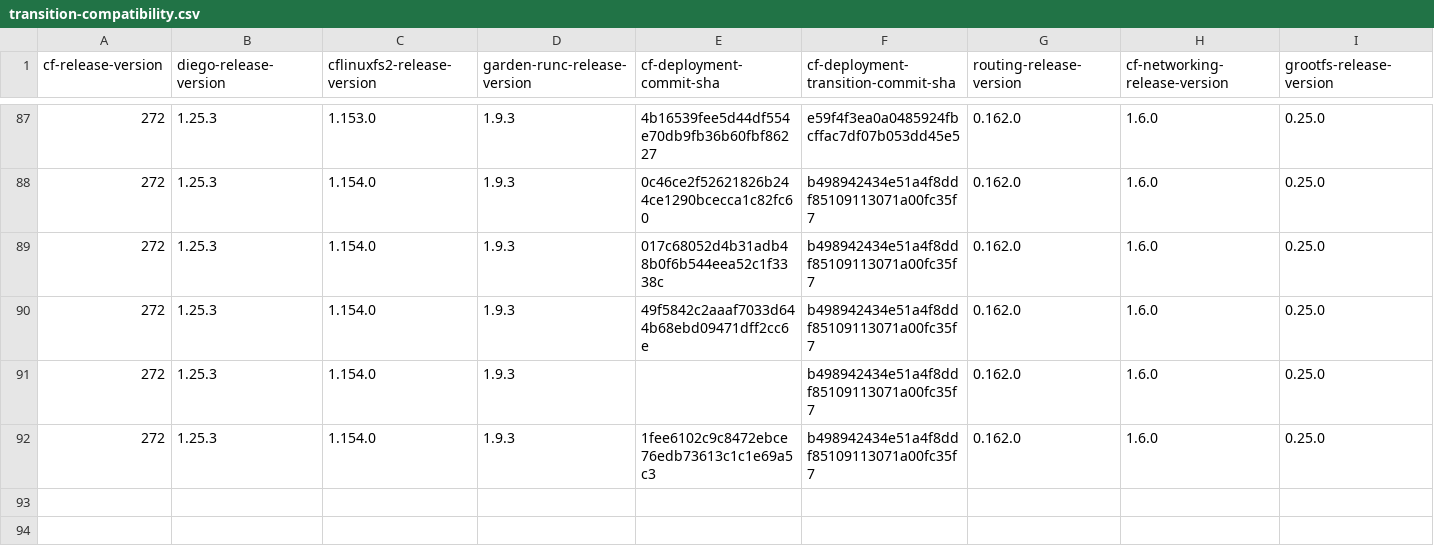
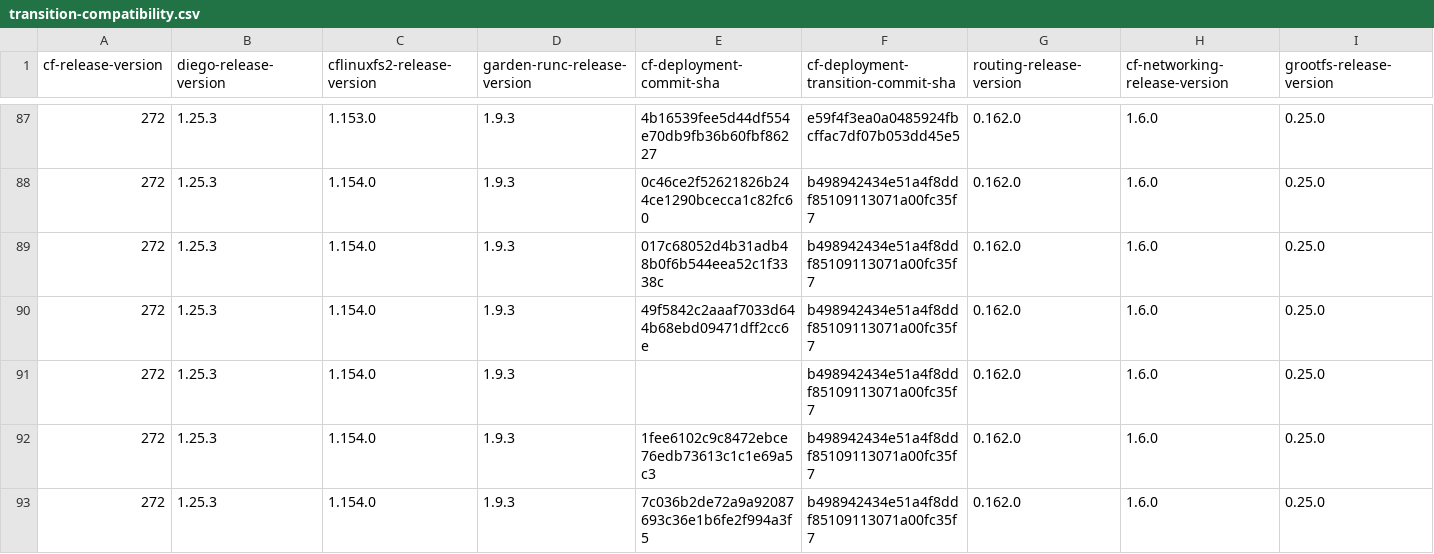
Before and after one commit to cloudfoundry-attic/cf-deployment-transition-compatibility, a CSV file: transition-compatibility.csv, drawn as a sheet; only a part is shown, gaps mark what is left out; rows hold the shown columns only; the diff names each change by its address in the sheet, - before the commit and + after, or states it on an @@ line.

Commit message:
Update transition-compatibility.csv

```diff
--- a/transition-compatibility.csv
+++ b/transition-compatibility.csv
+row 93: 272 | 1.25.3 | 1.154.0 | 1.9.3 | 7c036b2de72a9a92087693c36e1b6fe2f994a3f5 | b498942434e51a4f8ddf85109113071a00fc35f7 | 0.162.0 | 1.6.0 | 0.25.0
```
